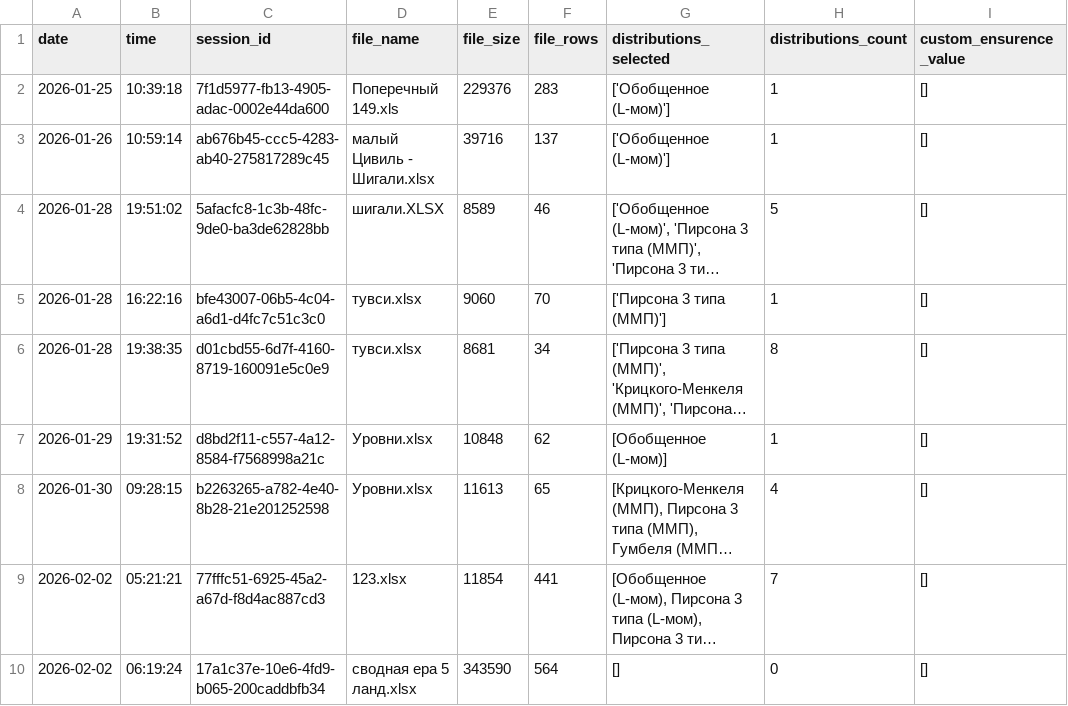
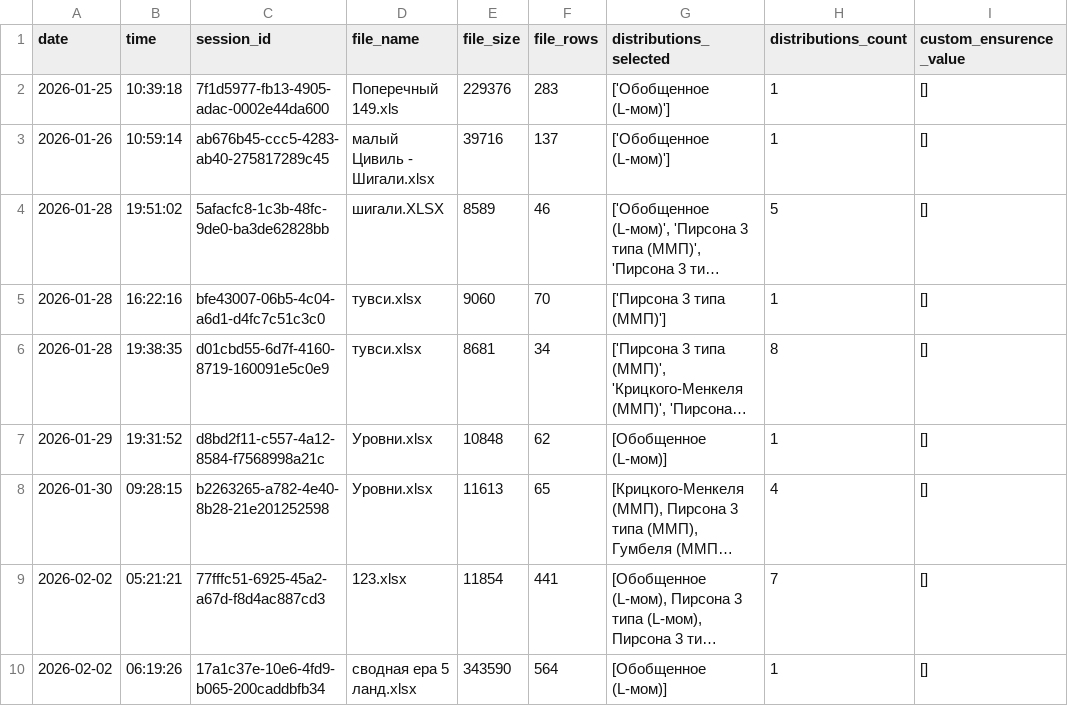
Before and after one commit to IliaKurdukov/the_security_curves, a CSV file: analytics.csv, drawn as a sheet; long unchanged cells end in …; the diff names each change by its address in the sheet, - before the commit and + after, or states it on an @@ line.

Commit message:
Update analytics: 2026-02-02 06:19

```diff
--- a/analytics.csv
+++ b/analytics.csv
-B10 (time): 06:19:24
+B10 (time): 06:19:26
-G10 (distributions_selected): []
+G10 (distributions_selected): [Обобщенное (L-мом)]
-H10 (distributions_count): 0
+H10 (distributions_count): 1
```
